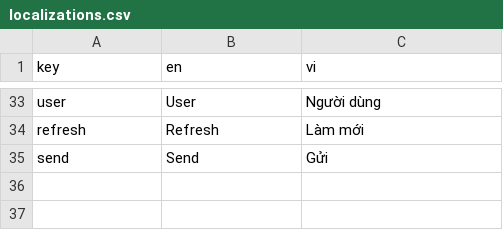
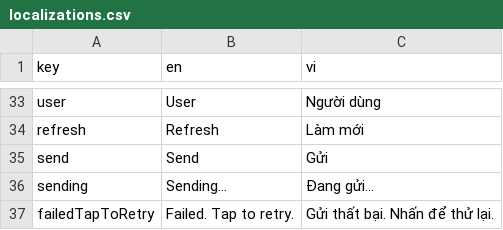
Before and after one commit to phanbaohuy96/echo-chat, a CSV file: apps/main/lib/l10n/localizations.csv, drawn as a sheet; only a part is shown, gaps mark what is left out; the diff names each change by its address in the sheet, - before the commit and + after, or states it on an @@ line.

```diff
--- a/apps/main/lib/l10n/localizations.csv
+++ b/apps/main/lib/l10n/localizations.csv
+row 36: sending | Sending... | Đang gửi...
+row 37: failedTapToRetry | Failed. Tap to retry. | Gửi thất bại. Nhấn để thử lại.
```
Also changed, not shown: 29 other files.
